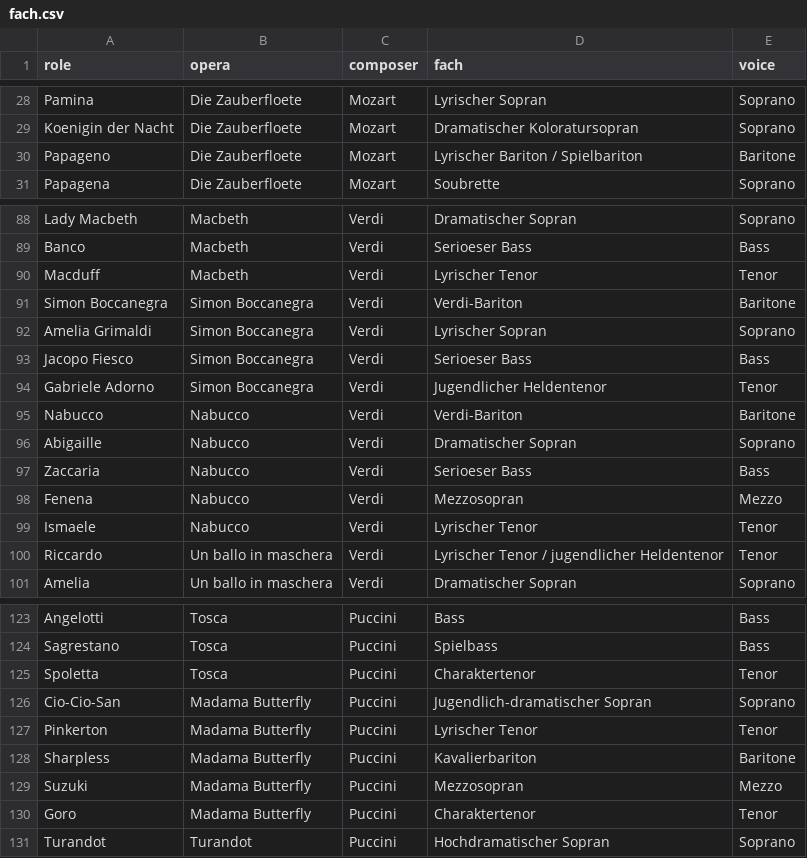
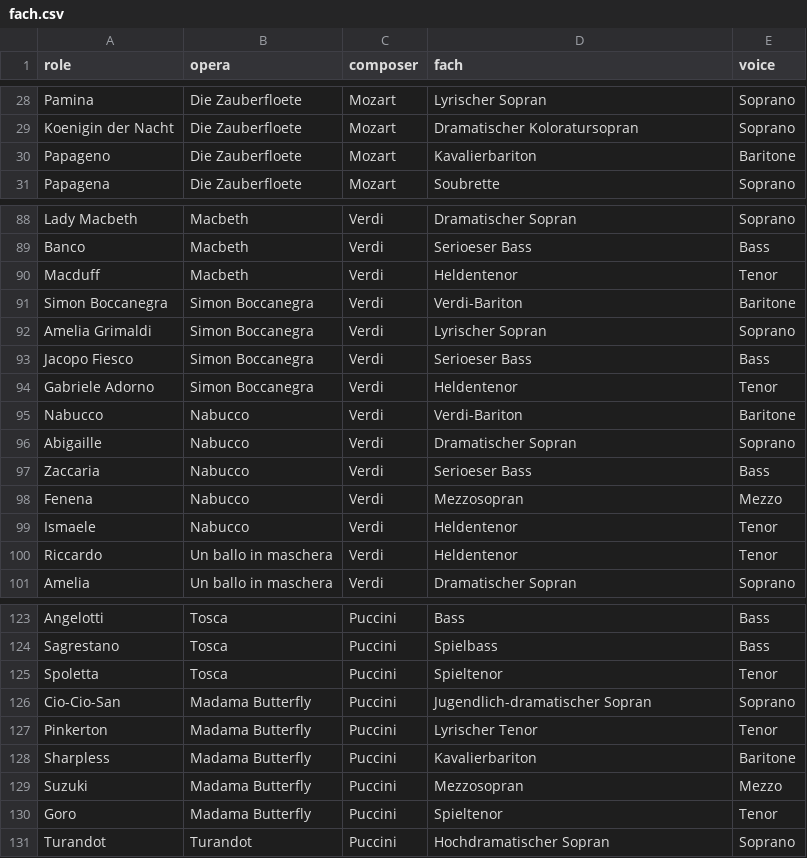
Before and after one commit to will-diggle/Opera-Scraper, a CSV file: fach.csv, drawn as a sheet; only a part is shown, gaps mark what is left out; the diff covers the shown part only.

```diff
--- a/fach.csv
+++ b/fach.csv
@@ -29,3 +29,3 @@ Pamina,Die Zauberfloete,Mozart,Lyrischer Sopran,Soprano
 Koenigin der Nacht,Die Zauberfloete,Mozart,Dramatischer Koloratursopran,Soprano
-Papageno,Die Zauberfloete,Mozart,Lyrischer Bariton / Spielbariton,Baritone
+Papageno,Die Zauberfloete,Mozart,Kavalierbariton,Baritone
 Papagena,Die Zauberfloete,Mozart,Soubrette,Soprano
@@ -89,3 +89,3 @@ Lady Macbeth,Macbeth,Verdi,Dramatischer Sopran,Soprano
 Banco,Macbeth,Verdi,Serioeser Bass,Bass
-Macduff,Macbeth,Verdi,Lyrischer Tenor,Tenor
+Macduff,Macbeth,Verdi,Heldentenor,Tenor
 Simon Boccanegra,Simon Boccanegra,Verdi,Verdi-Bariton,Baritone
@@ -93,3 +93,3 @@ Amelia Grimaldi,Simon Boccanegra,Verdi,Lyrischer Sopran,Soprano
 Jacopo Fiesco,Simon Boccanegra,Verdi,Serioeser Bass,Bass
-Gabriele Adorno,Simon Boccanegra,Verdi,Jugendlicher Heldentenor,Tenor
+Gabriele Adorno,Simon Boccanegra,Verdi,Heldentenor,Tenor
 Nabucco,Nabucco,Verdi,Verdi-Bariton,Baritone
@@ -98,4 +98,4 @@ Zaccaria,Nabucco,Verdi,Serioeser Bass,Bass
 Fenena,Nabucco,Verdi,Mezzosopran,Mezzo
-Ismaele,Nabucco,Verdi,Lyrischer Tenor,Tenor
-Riccardo,Un ballo in maschera,Verdi,Lyrischer Tenor / jugendlicher Heldentenor,Tenor
+Ismaele,Nabucco,Verdi,Heldentenor,Tenor
+Riccardo,Un ballo in maschera,Verdi,Heldentenor,Tenor
 Amelia,Un ballo in maschera,Verdi,Dramatischer Sopran,Soprano
@@ -124,3 +124,3 @@ Angelotti,Tosca,Puccini,Bass,Bass
 Sagrestano,Tosca,Puccini,Spielbass,Bass
-Spoletta,Tosca,Puccini,Charaktertenor,Tenor
+Spoletta,Tosca,Puccini,Spieltenor,Tenor
 Cio-Cio-San,Madama Butterfly,Puccini,Jugendlich-dramatischer Sopran,Soprano
@@ -129,3 +129,3 @@ Sharpless,Madama Butterfly,Puccini,Kavalierbariton,Baritone
 Suzuki,Madama Butterfly,Puccini,Mezzosopran,Mezzo
-Goro,Madama Butterfly,Puccini,Charaktertenor,Tenor
+Goro,Madama Butterfly,Puccini,Spieltenor,Tenor
 Turandot,Turandot,Puccini,Hochdramatischer Sopran,Soprano
```
Also changed, not shown: 29 added rows and 9 edited cells elsewhere in this file.
